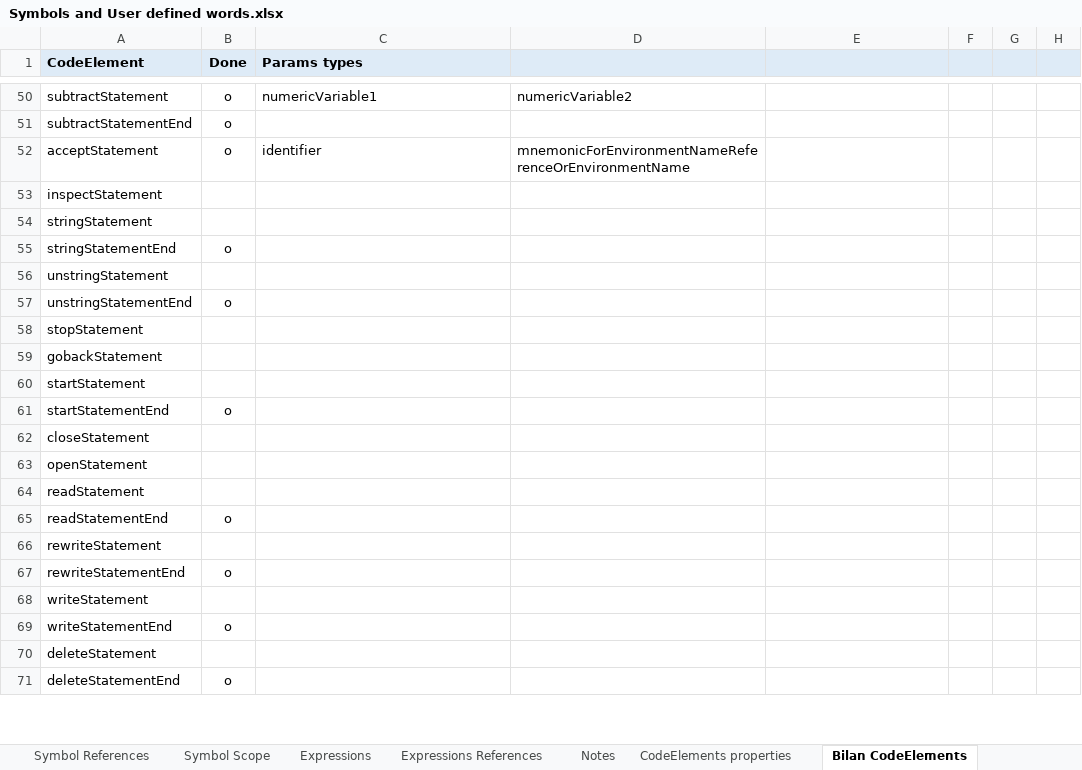
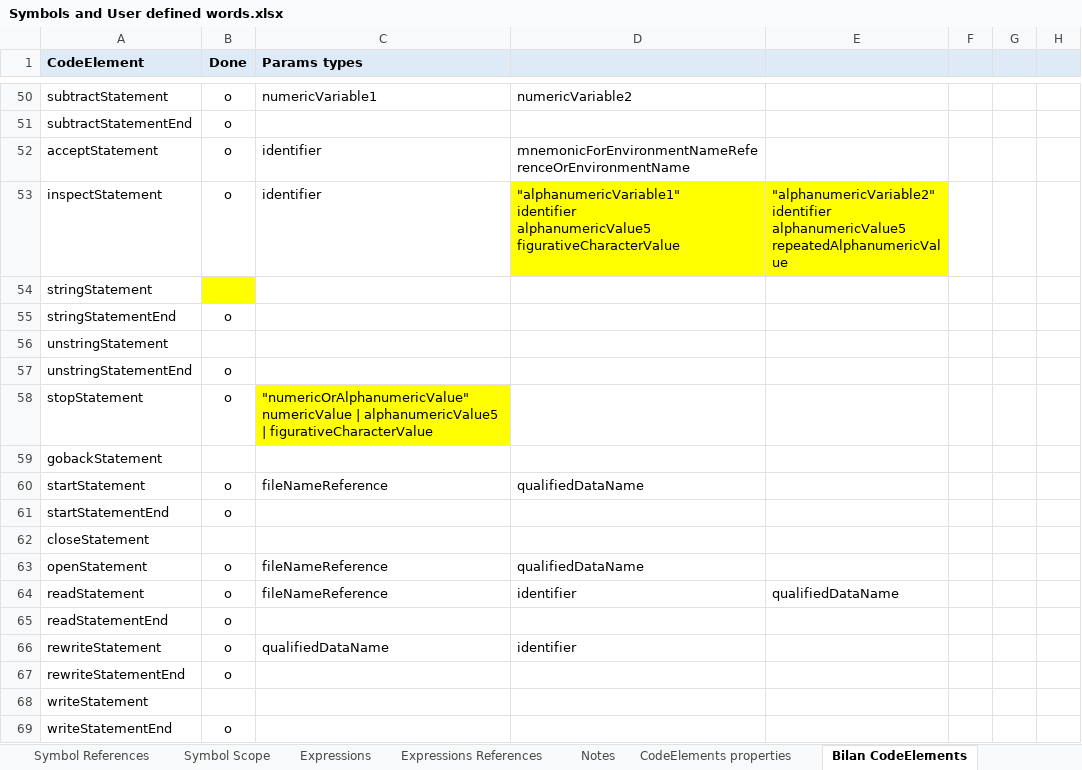
Before and after one commit to TypeCobolTeam/TypeCobol, an Excel workbook: TypeCobol/Documentation/Studies/Symbols and User defined words.xlsx, sheet Bilan CodeElements, drawn as a sheet; only a part is shown, gaps mark what is left out; the shorter side is filled out with more unchanged rows; values as stored, in another font and other column widths than the file's, no borders; ↵ is a line break in a cell; the diff covers the shown part only; the diff names each change by its address in the sheet, - before the commit and + after, or states it on an @@ line.

```diff
--- a/TypeCobol/Documentation/Studies/Symbols and User defined words.xlsx (sheet Bilan CodeElements)
+++ b/TypeCobol/Documentation/Studies/Symbols and User defined words.xlsx (sheet Bilan CodeElements)
-B53 (Done): (empty)
+B53 (Done): o
-C53 (Params types): (empty)
+C53 (Params types): identifier
-D53: (empty)
+D53: "alphanumericVariable1" ↵ identifier ↵ alphanumericValue5 ↵ figurativeCharacterValue
-D53:E53 fill: none
+D53:E53 fill: #FFFF00
-E53: (empty)
+E53: "alphanumericVariable2" ↵ identifier ↵ alphanumericValue5 ↵ repeatedAlphanumericValue
-B54 fill: none
+B54 fill: #FFFF00
-B58 (Done): (empty)
+B58 (Done): o
-C58 (Params types): (empty)
+C58 (Params types): "numericOrAlphanumericValue" ↵ numericValue | alphanumericValue5 | figurativeCharacterValue
-C58 fill: none
+C58 fill: #FFFF00
-B60 (Done): (empty)
+B60 (Done): o
-C60 (Params types): (empty)
+C60 (Params types): fileNameReference
-D60: (empty)
+D60: qualifiedDataName
-B63:B64 (Done): (empty)
+B63:B64 (Done): o
-C63:C64 (Params types): (empty)
+C63:C64 (Params types): fileNameReference
-D63: (empty)
+D63: qualifiedDataName
-D64: (empty)
+D64: identifier
-E64: (empty)
+E64: qualifiedDataName
-B66 (Done): (empty)
+B66 (Done): o
-C66 (Params types): (empty)
+C66 (Params types): qualifiedDataName
-D66: (empty)
+D66: identifier
```
Also changed, not shown: 12 added rows, 46 edited cells and cell formats elsewhere in this sheet, 1 other file.
